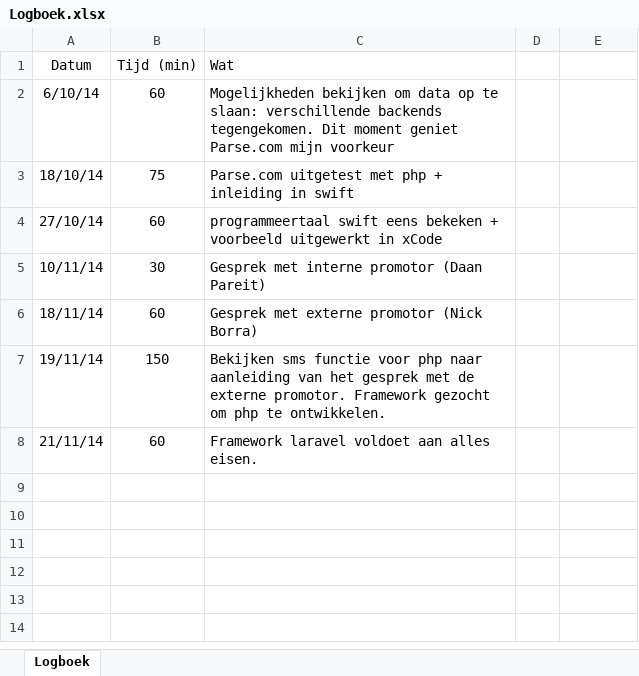
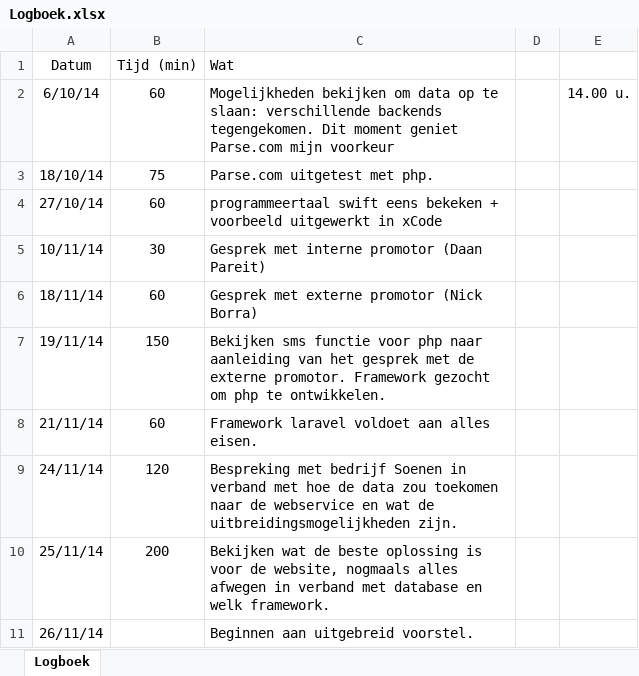
Before and after one commit to PMeulemeester/Masterjaar, an Excel workbook: Masterproef/Logboek.xlsx, sheet Logboek, drawn as a sheet; values as stored, in another font and other column widths than the file's, no borders; table styles not drawn; the diff names each change by its address in the sheet, - before the commit and + after, or states it on an @@ line.

```diff
--- a/Masterproef/Logboek.xlsx (sheet Logboek)
+++ b/Masterproef/Logboek.xlsx (sheet Logboek)
-E2: (empty)
+E2: 14.00 u.
-C3 (Wat): Parse.com uitgetest met php + inleiding in swift
+C3 (Wat): Parse.com uitgetest met php.
+row 9: 24/11/14 | 120 | Bespreking met bedrijf Soenen in verband met hoe de data zou toekomen naar de webservice en wat de uitbreidingsmogelijkheden zijn.
+row 10: 25/11/14 | 200 | Bekijken wat de beste oplossing is voor de website, nogmaals alles afwegen in verband met database en welk framework.
+row 11: 26/11/14 |  | Beginnen aan uitgebreid voorstel.
```
Also changed, not shown: 1 other file.
